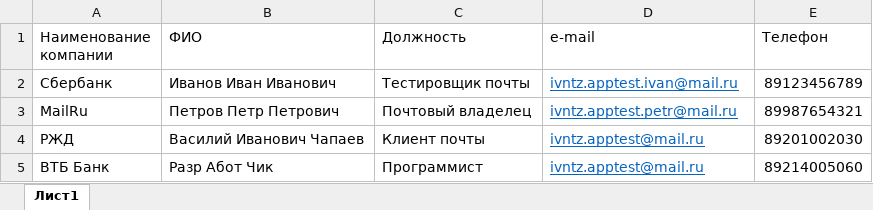
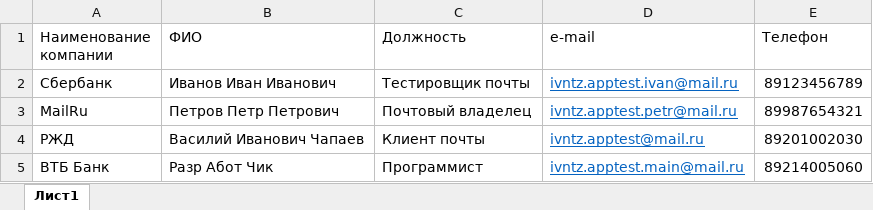
Before and after one commit to IvanVysotin/EmailService, an Excel workbook: Assets/Client_base.xlsx, sheet Лист1, drawn as a sheet; values as stored, in another font and other column widths than the file's, no borders; the diff names each change by its address in the sheet, - before the commit and + after, or states it on an @@ line.

```diff
--- a/Assets/Client_base.xlsx (sheet Лист1)
+++ b/Assets/Client_base.xlsx (sheet Лист1)
-D5 (e-mail): ivntz.apptest@mail.ru
+D5 (e-mail): ivntz.apptest.main@mail.ru
```
Also changed, not shown: 5 other files.
